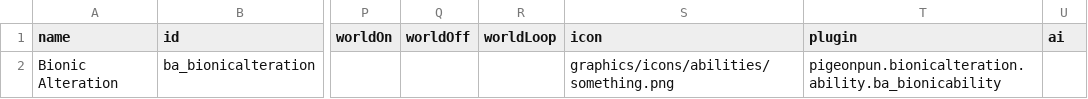
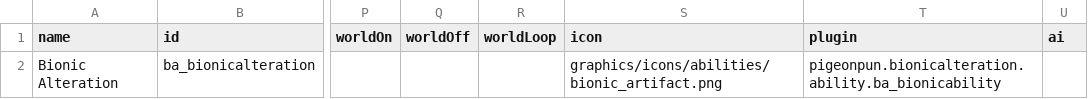
Before and after one commit to CosmicFishi/Bionic-Alteration, a CSV file: data/campaign/abilities.csv, drawn as a sheet; only a part is shown, gaps mark what is left out; the diff names each change by its address in the sheet, - before the commit and + after, or states it on an @@ line.

Commit message:
Change ability graphic

```diff
--- a/data/campaign/abilities.csv
+++ b/data/campaign/abilities.csv
-S2 (icon): graphics/icons/abilities/something.png
+S2 (icon): graphics/icons/abilities/bionic_artifact.png
```
Also changed, not shown: 2 other files.
